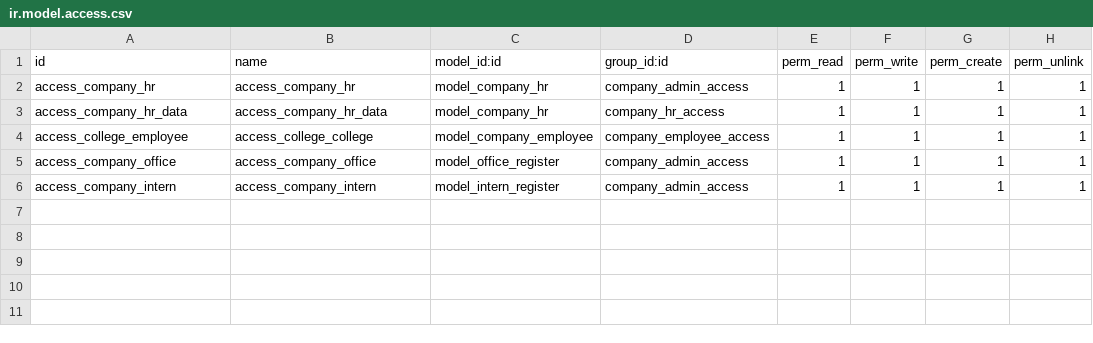
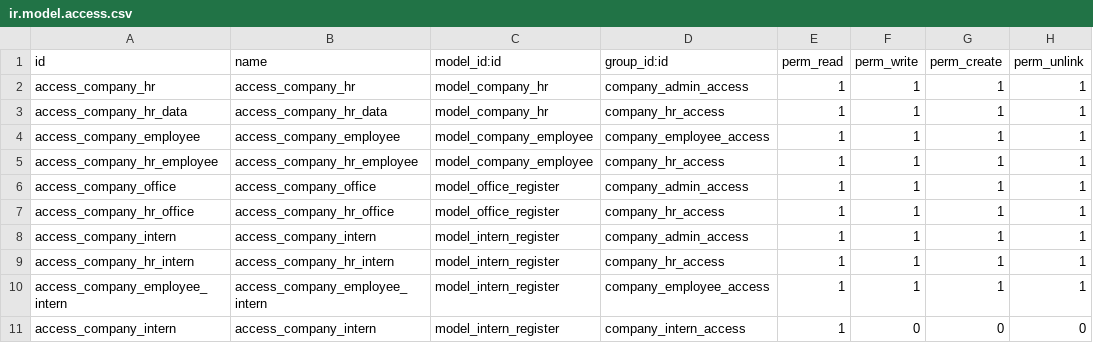
Before and after one commit to Pankajjangid01/codetrade_module_1, a CSV file: odoo-traning-dev/custom_addons/codetrade_module/security/ir.model.access.csv, drawn as a sheet.

```diff
--- a/odoo-traning-dev/custom_addons/codetrade_module/security/ir.model.access.csv
+++ b/odoo-traning-dev/custom_addons/codetrade_module/security/ir.model.access.csv
@@ -3,4 +3,9 @@ access_company_hr,access_company_hr,model_company_hr,company_admin_access,1,1,1,
 access_company_hr_data,access_company_hr_data,model_company_hr,company_hr_access,1,1,1,1
-access_college_employee,access_college_college,model_company_employee,company_employee_access,1,1,1,1
+access_company_employee,access_company_employee,model_company_employee,company_employee_access,1,1,1,1
+access_company_hr_employee,access_company_hr_employee,model_company_employee,company_hr_access,1,1,1,1
 access_company_office,access_company_office,model_office_register,company_admin_access,1,1,1,1
+access_company_hr_office,access_company_hr_office,model_office_register,company_hr_access,1,1,1,1
 access_company_intern,access_company_intern,model_intern_register,company_admin_access,1,1,1,1
+access_company_hr_intern,access_company_hr_intern,model_intern_register,company_hr_access,1,1,1,1
+access_company_employee_intern,access_company_employee_intern,model_intern_register,company_employee_access,1,1,1,1
+access_company_intern,access_company_intern,model_intern_register,company_intern_access,1,0,0,0
```
Also changed, not shown: 19 other files.
